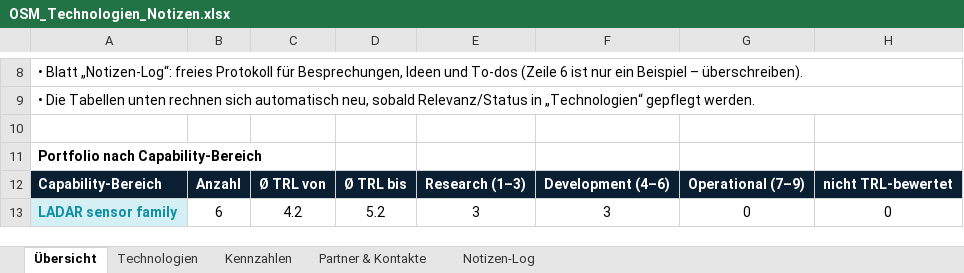
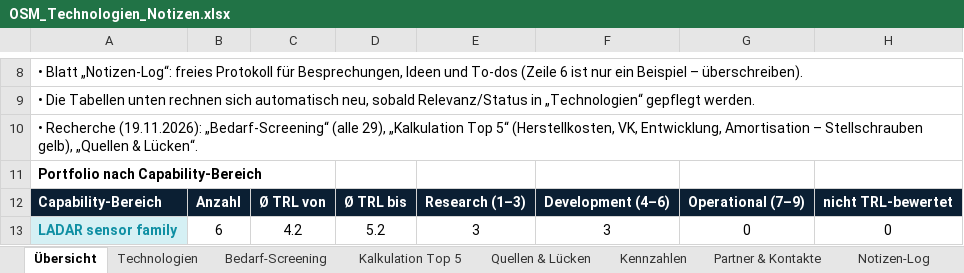
Before and after one commit to Schmardy1981/DDYsGlobal, an Excel workbook: OSM_Technologien_Notizen.xlsx, sheet Übersicht, drawn as a sheet; only a part is shown, gaps mark what is left out; values as stored, in another font and other column widths than the file's, no borders; the diff names each change by its address in the sheet, - before the commit and + after, or states it on an @@ line.

```diff
--- a/OSM_Technologien_Notizen.xlsx (sheet Übersicht)
+++ b/OSM_Technologien_Notizen.xlsx (sheet Übersicht)
+sheet tab: Bedarf-Screening
+sheet tab: Kalkulation Top 5
+sheet tab: Quellen & Lücken
-A10: (empty)
+A10: • Recherche (19.11.2026): „Bedarf-Screening“ (alle 29), „Kalkulation Top 5“ (Herstellkosten, VK, Entwicklung, Amortisation – Stellschrauben gelb), „Quellen & Lücken“.
+A10:H10 merged
```
